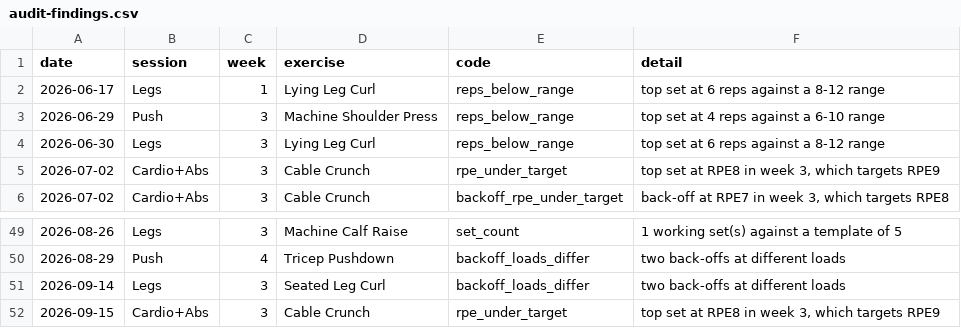
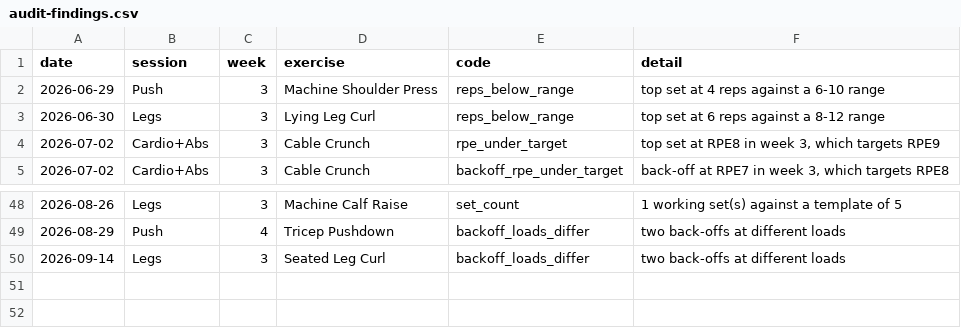
Before and after one commit to sachin-17-agarwal/fitness_coach, a CSV file: reports/audit-findings.csv, drawn as a sheet; only a part is shown, gaps mark what is left out; the diff names each change by its address in the sheet, - before the commit and + after, or states it on an @@ line.

```diff
--- a/reports/audit-findings.csv
+++ b/reports/audit-findings.csv
-row 2: 2026-06-17 | Legs | 1 | Lying Leg Curl | reps_below_range | top set at 6 reps against a 8-12 range
-row 52: 2026-09-15 | Cardio+Abs | 3 | Cable Crunch | rpe_under_target | top set at RPE8 in week 3, which targets RPE9
```
Also changed, not shown: 1 other file.
